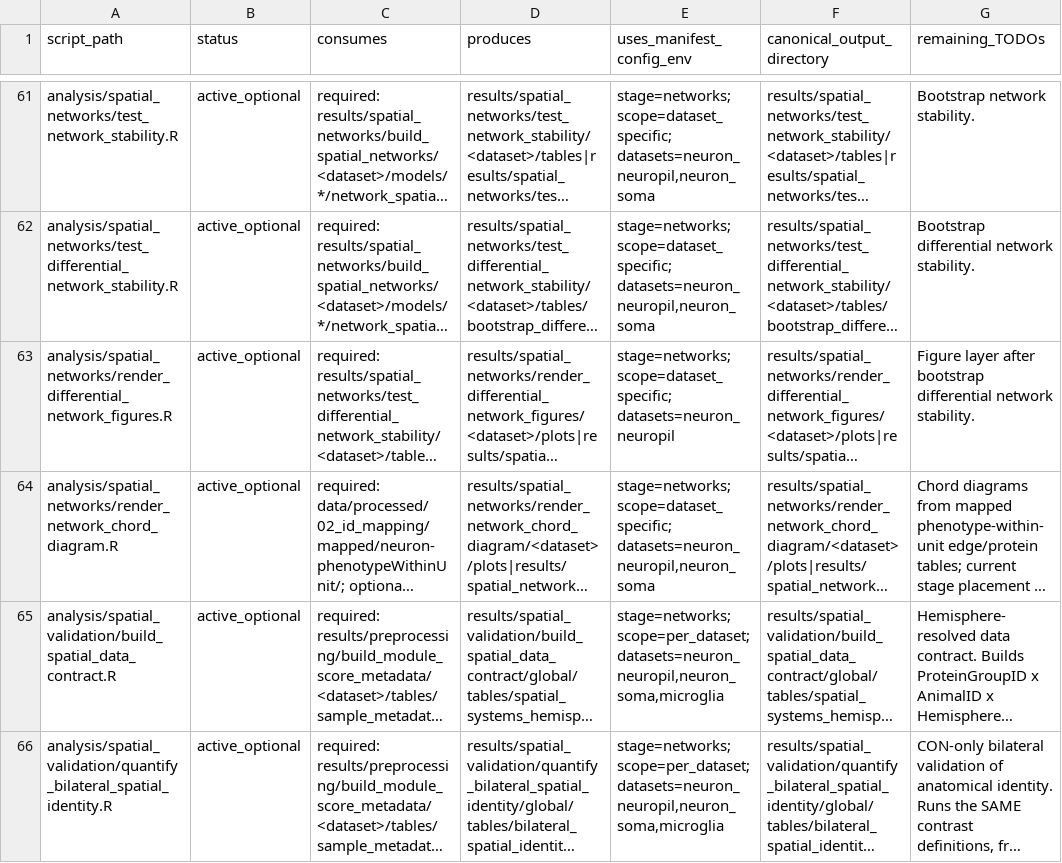
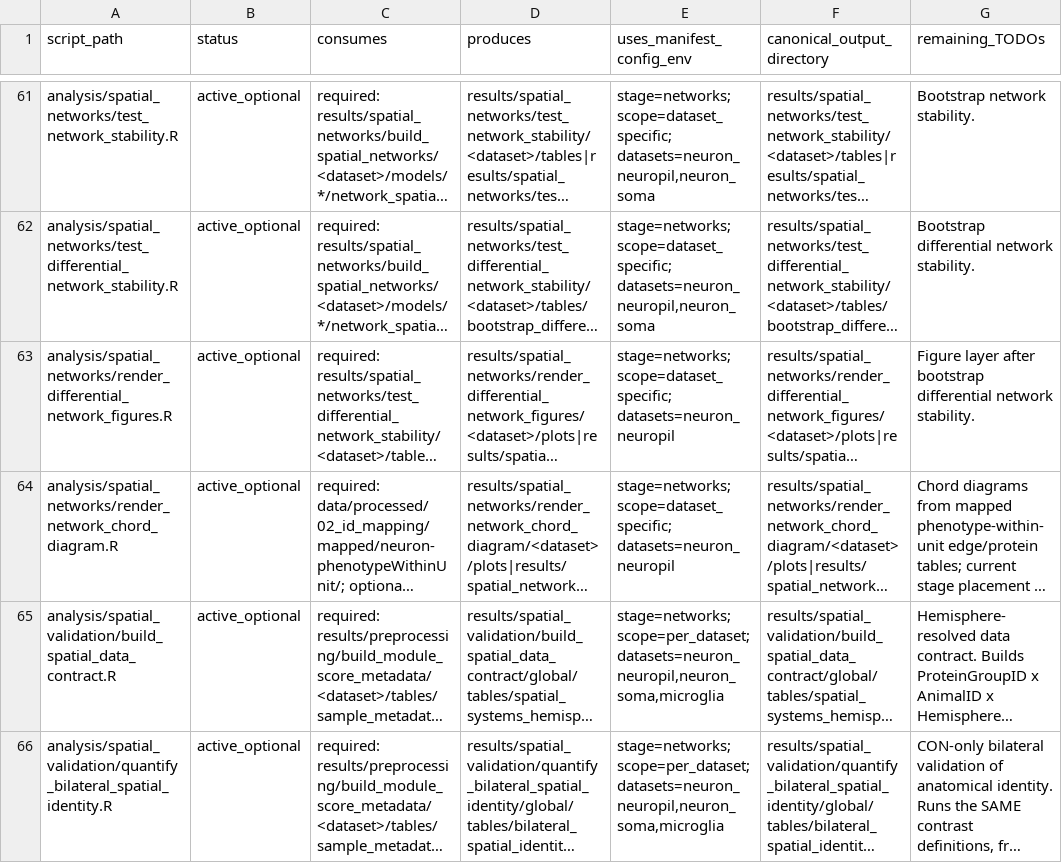
Before and after one commit to topohl/pRoteomics, a TSV file: docs/active_script_io_audit.tsv, drawn as a sheet; only a part is shown, gaps mark what is left out; long unchanged cells end in …; the diff covers the shown part only; the diff names each change by its address in the sheet, - before the commit and + after, or states it on an @@ line.

```diff
--- a/docs/active_script_io_audit.tsv
+++ b/docs/active_script_io_audit.tsv
-E64 (uses_manifest_config_env): stage=networks; scope=dataset_specific; datasets=neuron_neuropil,neuron_soma
+E64 (uses_manifest_config_env): stage=networks; scope=dataset_specific; datasets=neuron_neuropil
```
Also changed, not shown: 1 added row, 1 removed row and 10 edited cells elsewhere in this file, audits/phase6g_integration_lifecycle.csv, audits/phase6i8_succession_adjudication.csv, 4 other files.
